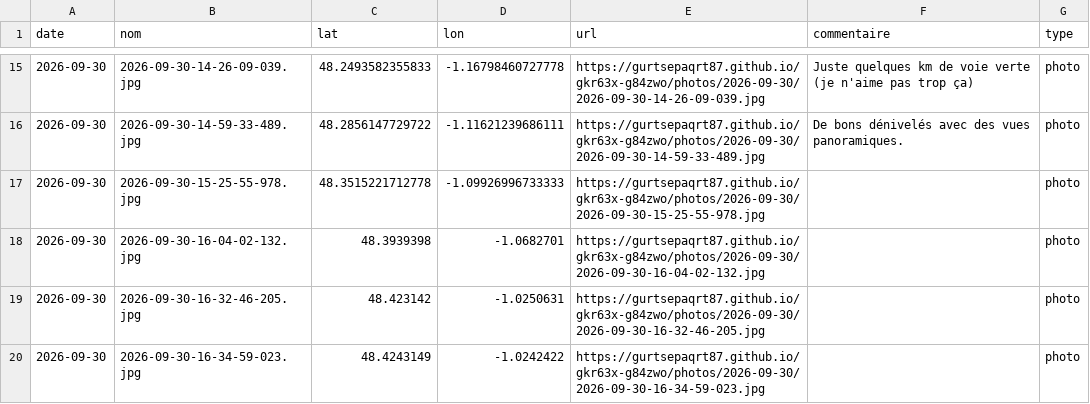
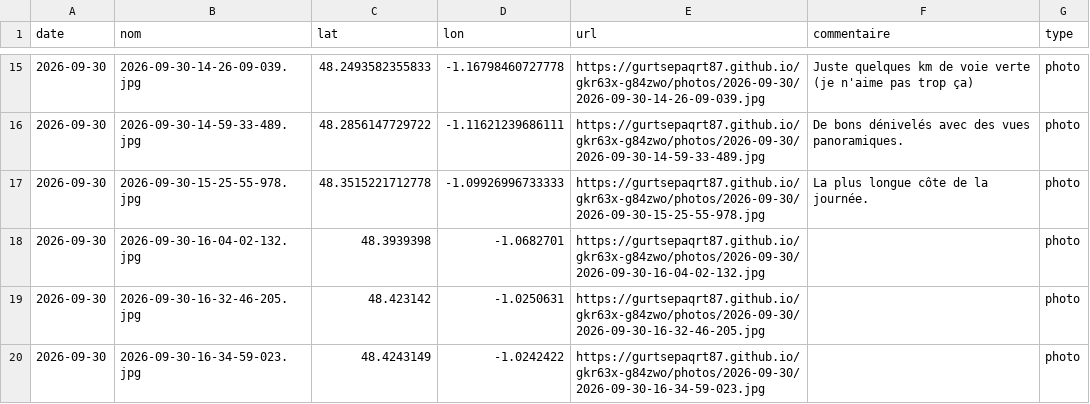
Before and after one commit to gurtsepaqrt87/gkr63x-g84zwo, a CSV file: photos.csv, drawn as a sheet; only a part is shown, gaps mark what is left out.

Commit message:
commentaire 2026-09-30-15-25-55-978 (2026-09-30)

```diff
--- a/photos.csv
+++ b/photos.csv
@@ -16,3 +16,3 @@ date,nom,lat,lon,url,commentaire,type
 2026-09-30,2026-09-30-14-59-33-489.jpg,48.2856147729722,-1.11621239686111,https://gurtsepaqrt87.github.io/gkr63x-g84zwo/photos/2026-09-30/2026-09-30-14-59-33-489.jpg,De bons dénivelés avec des vues panoramiques.,photo
-2026-09-30,2026-09-30-15-25-55-978.jpg,48.3515221712778,-1.09926996733333,https://gurtsepaqrt87.github.io/gkr63x-g84zwo/photos/2026-09-30/2026-09-30-15-25-55-978.jpg,,photo
+2026-09-30,2026-09-30-15-25-55-978.jpg,48.3515221712778,-1.09926996733333,https://gurtsepaqrt87.github.io/gkr63x-g84zwo/photos/2026-09-30/2026-09-30-15-25-55-978.jpg,La plus longue côte de la journée.,photo
 2026-09-30,2026-09-30-16-04-02-132.jpg,48.3939398,-1.0682701,https://gurtsepaqrt87.github.io/gkr63x-g84zwo/photos/2026-09-30/2026-09-30-16-04-02-132.jpg,,photo
```
